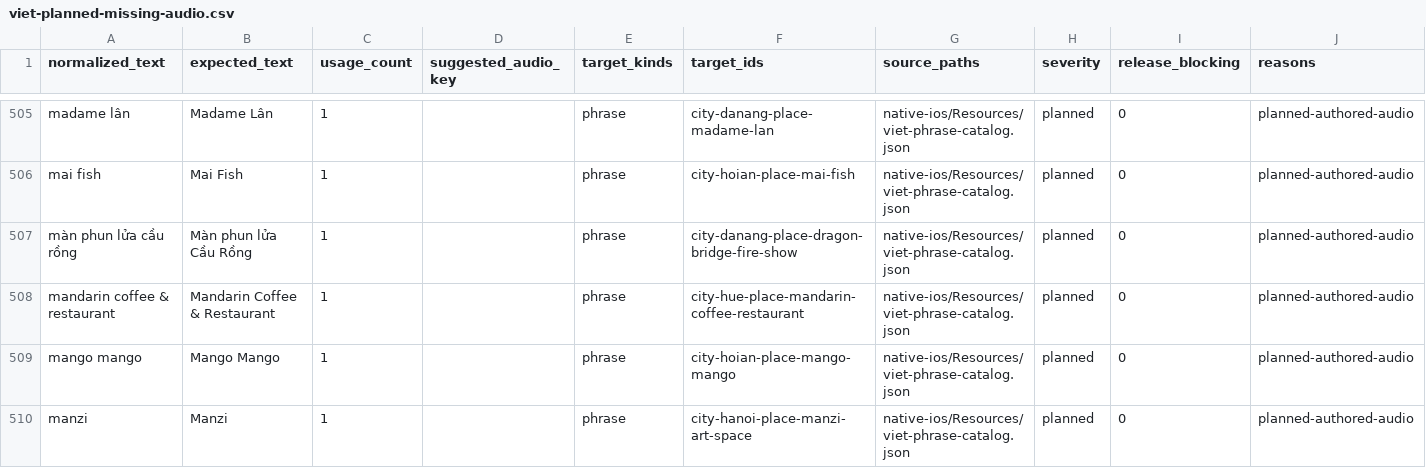
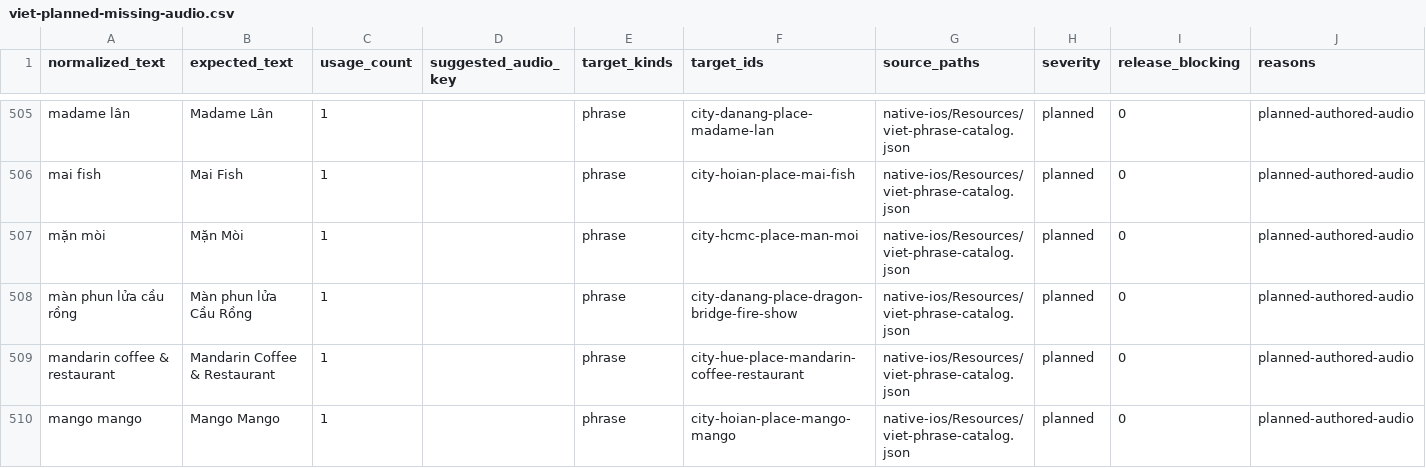
Before and after one commit to jojo-builds/viet-travel-phrases, a CSV file: docs/audio-queues/viet-planned-missing-audio.csv, drawn as a sheet; only a part is shown, gaps mark what is left out; the shorter side is filled out with more unchanged rows; the diff names each change by its address in the sheet, - before the commit and + after, or states it on an @@ line.

```diff
--- a/docs/audio-queues/viet-planned-missing-audio.csv
+++ b/docs/audio-queues/viet-planned-missing-audio.csv
+row 507: mặn mòi | Mặn Mòi | 1 |  | phrase | city-hcmc-place-man-moi | native-ios/Resources/viet-phrase-catalog.json | planned | 0 | planned-authored-audio
```
Also changed, not shown: 21 other files.
